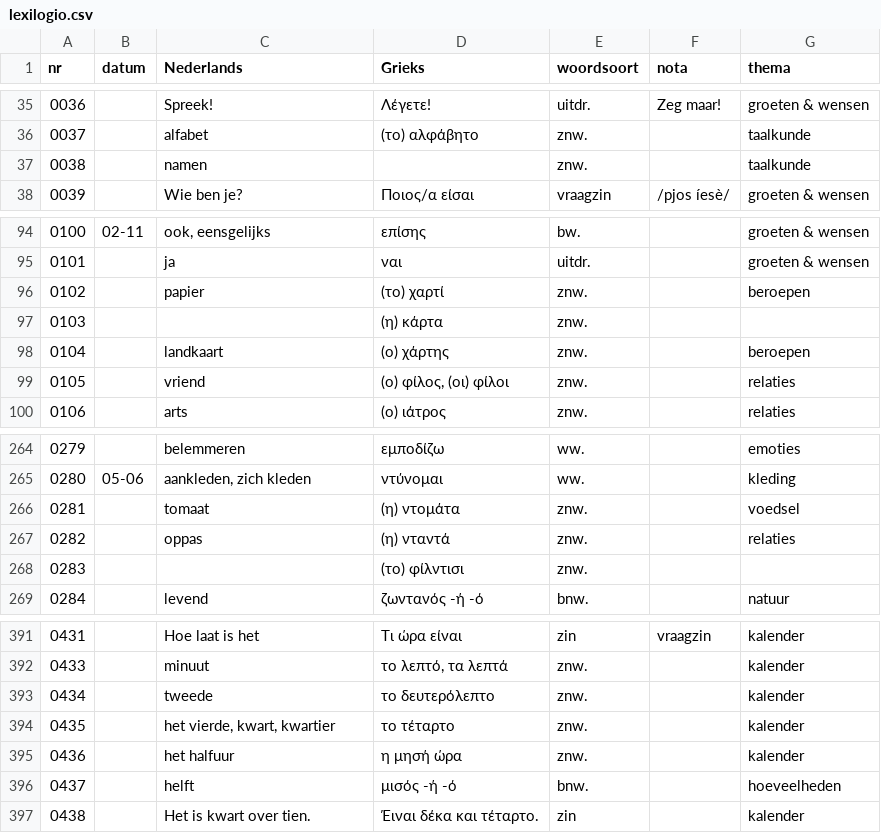
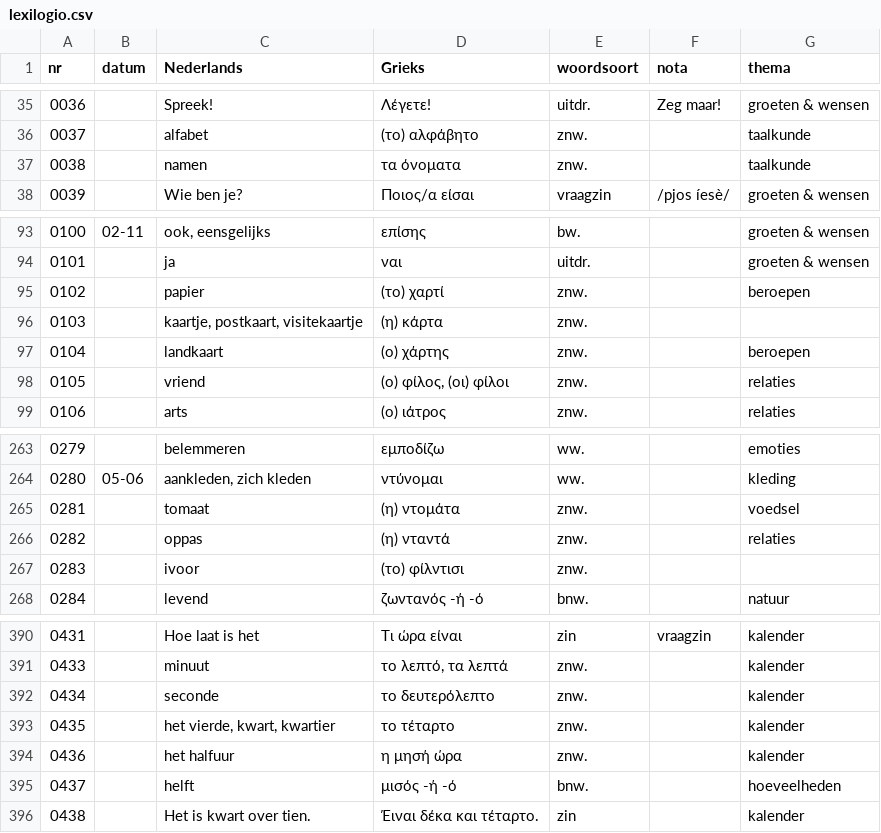
Before and after one commit to rhythmus/lexilogio, a CSV file: lexilogio.csv, drawn as a sheet; only a part is shown, gaps mark what is left out; the diff covers the shown part only.

```diff
--- a/lexilogio.csv
+++ b/lexilogio.csv
@@ -36,3 +36,3 @@ nr;datum;Nederlands;Grieks;woordsoort;nota;thema
 0037;;alfabet;(το) αλφάβητο;znw.;;taalkunde
-0038;;namen;;znw.;;taalkunde
+0038;;namen;τα όνοματα;znw.;;taalkunde
 0039;;Wie ben je?;Ποιος/α είσαι;vraagzin;/pjos íesè/;groeten & wensen
@@ -96,3 +95,3 @@ nr;datum;Nederlands;Grieks;woordsoort;nota;thema
 0102;;papier;(το) χαρτί;znw.;;beroepen
-0103;;;(η) κάρτα;znw.;;
+0103;;kaartje, postkaart, visitekaartje;(η) κάρτα;znw.;;
 0104;;landkaart;(ο) χάρτης;znw.;;beroepen
@@ -267,3 +266,3 @@ nr;datum;Nederlands;Grieks;woordsoort;nota;thema
 0282;;oppas;(η) νταντά;znw.;;relaties
-0283;;;(το) φίλντισι;znw.;;
+0283;;ivoor;(το) φίλντισι;znw.;;
 0284;;levend;ζωντανός -ή -ό;bnw.;;natuur
@@ -392,3 +391,3 @@ nr;datum;Nederlands;Grieks;woordsoort;nota;thema
 0433;;minuut;το λεπτό, τα λεπτά;znw.;;kalender
-0434;;tweede;το δευτερόλεπτο;znw.;;kalender
+0434;;seconde;το δευτερόλεπτο;znw.;;kalender
 0435;;het vierde, kwart, kwartier;το τέταρτο;znw.;;kalender
```
Also changed, not shown: 1 removed row and 12 edited cells elsewhere in this file.
